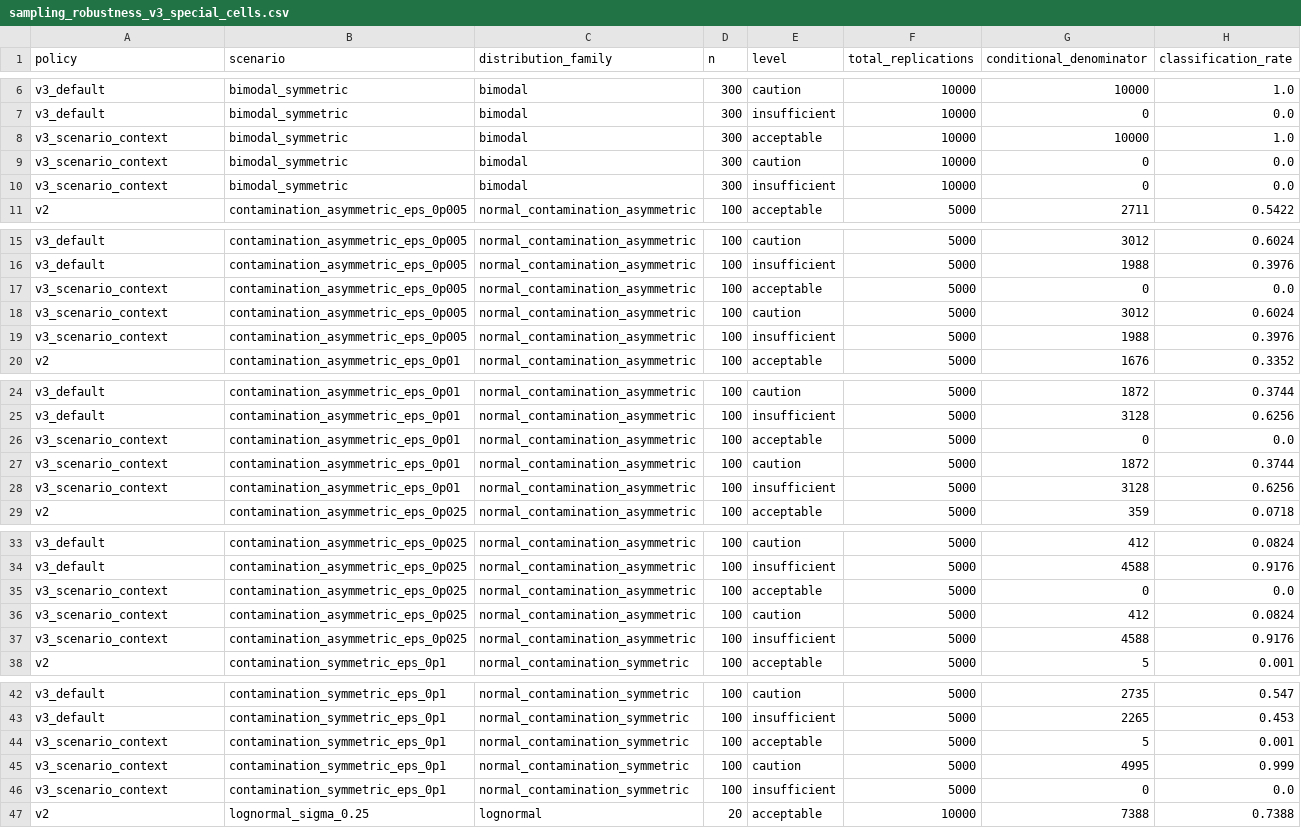
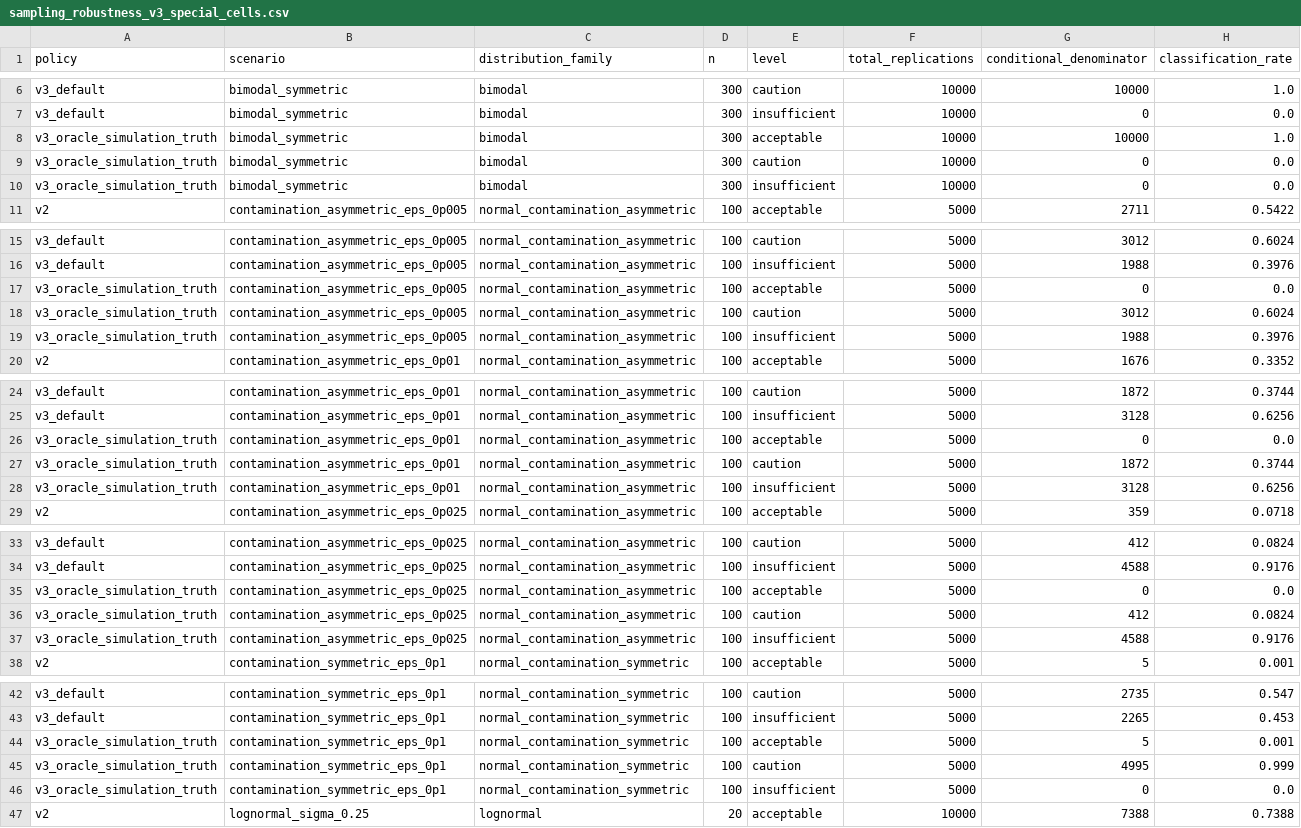
Before and after one commit to udibott-011235/pyMagicStats, a CSV file: experiments/results/sampling_robustness_v3_special_cells.csv, drawn as a sheet; only a part is shown, gaps mark what is left out; the diff covers the shown part only; the diff names each change by its address in the sheet, - before the commit and + after, or states it on an @@ line.

```diff
--- a/experiments/results/sampling_robustness_v3_special_cells.csv
+++ b/experiments/results/sampling_robustness_v3_special_cells.csv
-A8:A10 (policy): v3_scenario_context
+A8:A10 (policy): v3_oracle_simulation_truth
-A17:A19 (policy): v3_scenario_context
+A17:A19 (policy): v3_oracle_simulation_truth
-A26:A28 (policy): v3_scenario_context
+A26:A28 (policy): v3_oracle_simulation_truth
-A35:A37 (policy): v3_scenario_context
+A35:A37 (policy): v3_oracle_simulation_truth
-A44:A46 (policy): v3_scenario_context
+A44:A46 (policy): v3_oracle_simulation_truth
```
Also changed, not shown: 21 edited cells elsewhere in this file, 10 other files.
